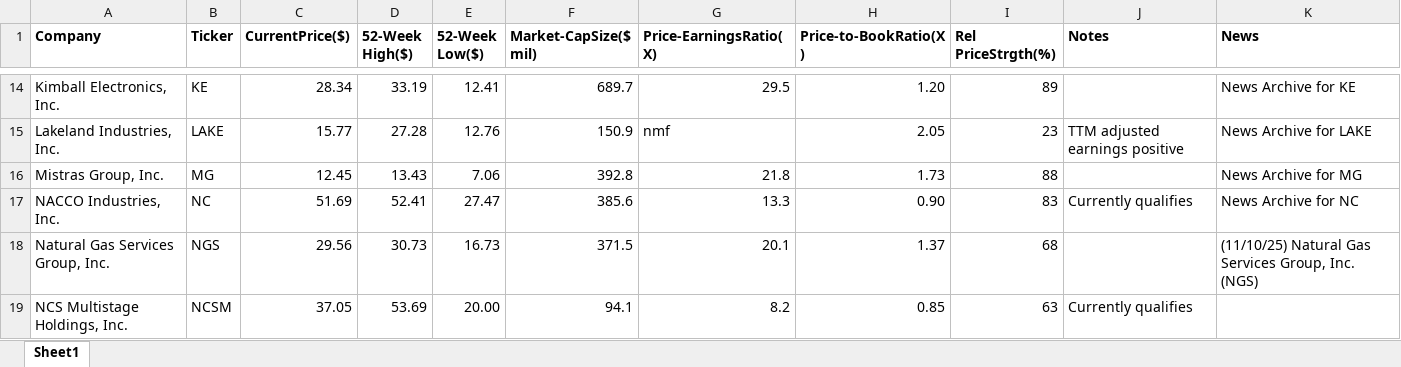
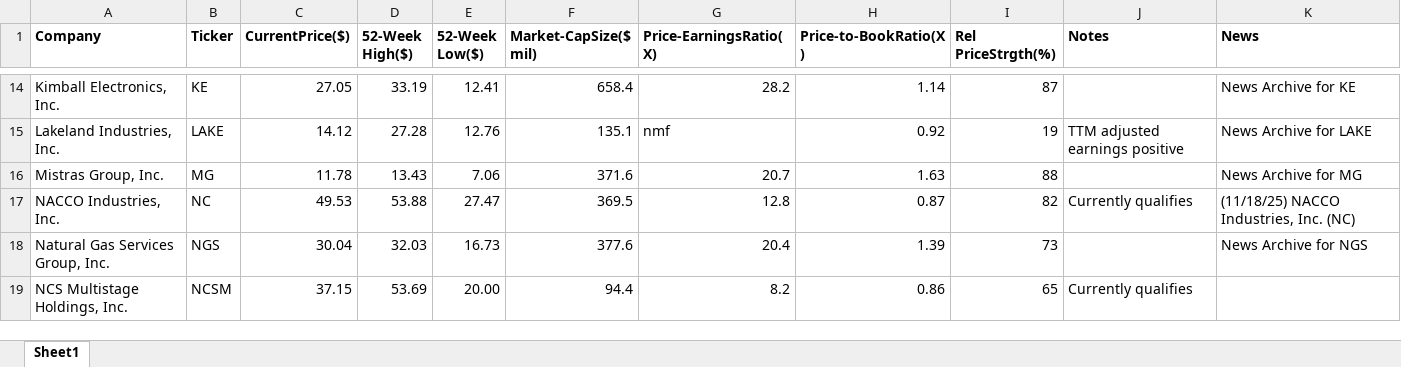
Before and after one commit to rickshilling/shadowPortfolio, an Excel workbook: AAII.xlsx, sheet Sheet1, drawn as a sheet; only a part is shown, gaps mark what is left out; values as stored, in another font and other column widths than the file's, no borders; charts and pictures not drawn; the diff covers the shown part only; the diff names each change by its address in the sheet, - before the commit and + after, or states it on an @@ line.

```diff
--- a/AAII.xlsx (sheet Sheet1)
+++ b/AAII.xlsx (sheet Sheet1)
-C14 (CurrentPrice($)): 28.34
+C14 (CurrentPrice($)): 27.05
-F14 (Market-CapSize($ mil)): 689.7
+F14 (Market-CapSize($ mil)): 658.4
-G14 (Price-EarningsRatio(X)): 29.5
+G14 (Price-EarningsRatio(X)): 28.2
-H14 (Price-to-BookRatio(X)): 1.20
+H14 (Price-to-BookRatio(X)): 1.14
-I14 (Rel PriceStrgth(%)): 89
+I14 (Rel PriceStrgth(%)): 87
-C15 (CurrentPrice($)): 15.77
+C15 (CurrentPrice($)): 14.12
-F15 (Market-CapSize($ mil)): 150.9
+F15 (Market-CapSize($ mil)): 135.1
-H15 (Price-to-BookRatio(X)): 2.05
+H15 (Price-to-BookRatio(X)): 0.92
-I15 (Rel PriceStrgth(%)): 23
+I15 (Rel PriceStrgth(%)): 19
-C16 (CurrentPrice($)): 12.45
+C16 (CurrentPrice($)): 11.78
-F16 (Market-CapSize($ mil)): 392.8
+F16 (Market-CapSize($ mil)): 371.6
-G16 (Price-EarningsRatio(X)): 21.8
+G16 (Price-EarningsRatio(X)): 20.7
-H16 (Price-to-BookRatio(X)): 1.73
+H16 (Price-to-BookRatio(X)): 1.63
-C17 (CurrentPrice($)): 51.69
+C17 (CurrentPrice($)): 49.53
-D17 (52-Week High($)): 52.41
+D17 (52-Week High($)): 53.88
-F17 (Market-CapSize($ mil)): 385.6
+F17 (Market-CapSize($ mil)): 369.5
-G17 (Price-EarningsRatio(X)): 13.3
+G17 (Price-EarningsRatio(X)): 12.8
-H17 (Price-to-BookRatio(X)): 0.90
+H17 (Price-to-BookRatio(X)): 0.87
-I17 (Rel PriceStrgth(%)): 83
+I17 (Rel PriceStrgth(%)): 82
-K17 (News): News Archive for NC
+K17 (News): (11/18/25) NACCO Industries, Inc. (NC)
-C18 (CurrentPrice($)): 29.56
+C18 (CurrentPrice($)): 30.04
-D18 (52-Week High($)): 30.73
+D18 (52-Week High($)): 32.03
-F18 (Market-CapSize($ mil)): 371.5
+F18 (Market-CapSize($ mil)): 377.6
-G18 (Price-EarningsRatio(X)): 20.1
+G18 (Price-EarningsRatio(X)): 20.4
-H18 (Price-to-BookRatio(X)): 1.37
+H18 (Price-to-BookRatio(X)): 1.39
-I18 (Rel PriceStrgth(%)): 68
+I18 (Rel PriceStrgth(%)): 73
-K18 (News): (11/10/25) Natural Gas Services Group, Inc. (NGS)
+K18 (News): News Archive for NGS
-C19 (CurrentPrice($)): 37.05
+C19 (CurrentPrice($)): 37.15
-F19 (Market-CapSize($ mil)): 94.1
+F19 (Market-CapSize($ mil)): 94.4
-H19 (Price-to-BookRatio(X)): 0.85
+H19 (Price-to-BookRatio(X)): 0.86
-I19 (Rel PriceStrgth(%)): 63
+I19 (Rel PriceStrgth(%)): 65
```
Also changed, not shown: 106 edited cells elsewhere in this sheet, TransactionHistory.xlsx, 1 other file.
